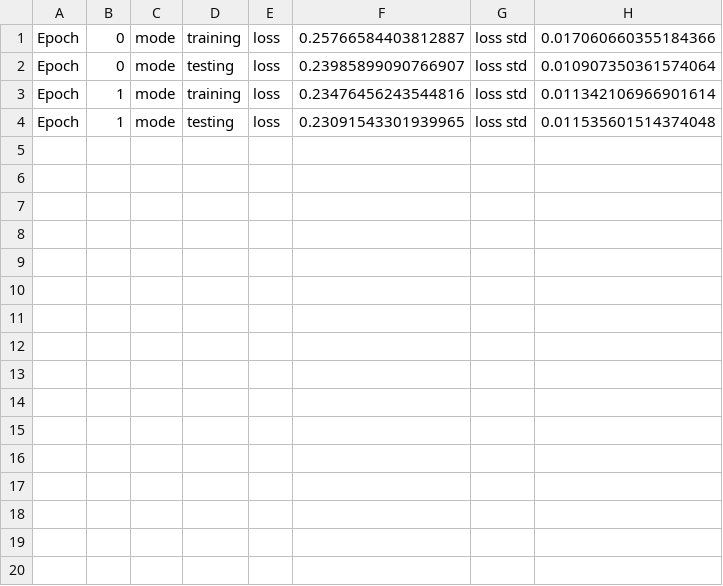
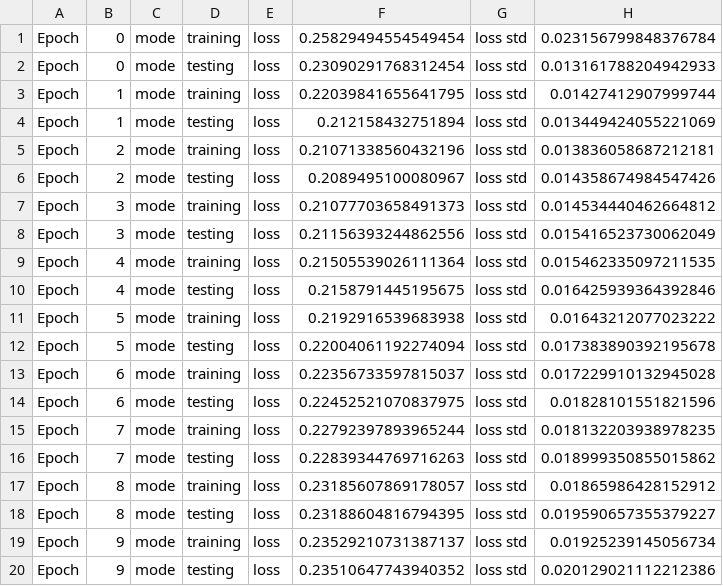
Before and after one commit to guaguakai/cpth, a CSV file: src/exp/df/loss_0516.csv, drawn as a sheet.

```diff
--- a/src/exp/df/loss_0516.csv
+++ b/src/exp/df/loss_0516.csv
@@ -1,4 +1,20 @@
-Epoch, 0, mode, training, loss, 0.25766584403812887, loss std, 0.017060660355184366
-Epoch, 0, mode, testing, loss, 0.23985899090766907, loss std, 0.010907350361574064
-Epoch, 1, mode, training, loss, 0.23476456243544816, loss std, 0.011342106966901614
-Epoch, 1, mode, testing, loss, 0.23091543301939965, loss std, 0.011535601514374048
+Epoch, 0, mode, training, loss, 0.25829494554549454, loss std, 0.023156799848376784
+Epoch, 0, mode, testing, loss, 0.23090291768312454, loss std, 0.013161788204942933
+Epoch, 1, mode, training, loss, 0.22039841655641795, loss std, 0.01427412907999744
+Epoch, 1, mode, testing, loss, 0.212158432751894, loss std, 0.013449424055221069
+Epoch, 2, mode, training, loss, 0.21071338560432196, loss std, 0.013836058687212181
+Epoch, 2, mode, testing, loss, 0.2089495100080967, loss std, 0.014358674984547426
+Epoch, 3, mode, training, loss, 0.21077703658491373, loss std, 0.014534440462664812
+Epoch, 3, mode, testing, loss, 0.21156393244862556, loss std, 0.015416523730062049
+Epoch, 4, mode, training, loss, 0.21505539026111364, loss std, 0.015462335097211535
+Epoch, 4, mode, testing, loss, 0.2158791445195675, loss std, 0.016425939364392846
+Epoch, 5, mode, training, loss, 0.2192916539683938, loss std, 0.01643212077023222
+Epoch, 5, mode, testing, loss, 0.22004061192274094, loss std, 0.017383890392195678
+Epoch, 6, mode, training, loss, 0.22356733597815037, loss std, 0.017229910132945028
+Epoch, 6, mode, testing, loss, 0.22452521070837975, loss std, 0.01828101551821596
+Epoch, 7, mode, training, loss, 0.22792397893965244, loss std, 0.018132203938978235
+Epoch, 7, mode, testing, loss, 0.22839344769716263, loss std, 0.018999350855015862
+Epoch, 8, mode, training, loss, 0.23185607869178057, loss std, 0.01865986428152912
+Epoch, 8, mode, testing, loss, 0.23188604816794395, loss std, 0.019590657355379227
+Epoch, 9, mode, training, loss, 0.23529210731387137, loss std, 0.01925239145056734
+Epoch, 9, mode, testing, loss, 0.23510647743940352, loss std, 0.020129021112212386
```
Also changed, not shown: src/exp/ts/loss_0516.csv, src/exp/ts/obj_0516.csv, 18 other files.
